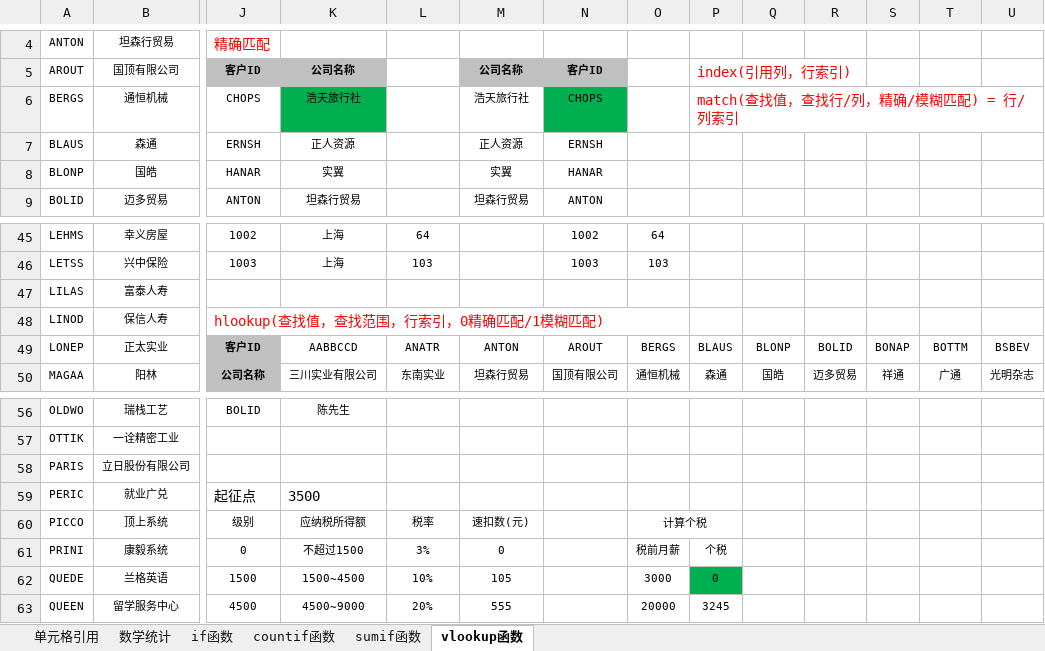
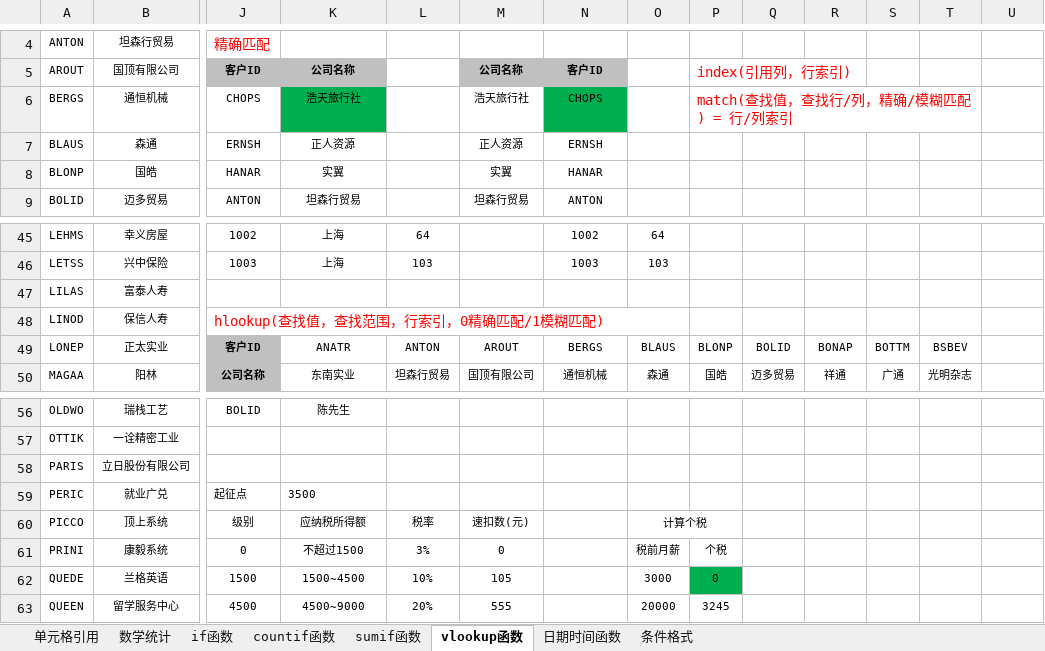
Before and after one commit to okccc/python, an Excel workbook: excel/06_函数和公式.xlsx, sheet vlookup函数, drawn as a sheet; only a part is shown, gaps mark what is left out; values as stored, in another font and other column widths than the file's, no borders; the diff covers the shown part only; the diff names each change by its address in the sheet, - before the commit and + after, or states it on an @@ line.

```diff
--- a/excel/06_函数和公式.xlsx (sheet vlookup函数)
+++ b/excel/06_函数和公式.xlsx (sheet vlookup函数)
+sheet tab: 日期时间函数
+sheet tab: 条件格式
-P6:U6 merged
+P6:T6 merged
-K49: AABBCCD
+K49: ANATR
-L49: ANATR
+L49: ANTON
-M49: ANTON
+M49: AROUT
-N49: AROUT
+N49: BERGS
-O49: BERGS
+O49: BLAUS
-P49: BLAUS
+P49: BLONP
-Q49: BLONP
+Q49: BOLID
-R49: BOLID
+R49: BONAP
-S49: BONAP
+S49: BOTTM
-T49: BOTTM
+T49: BSBEV
-U49: BSBEV
+U49: (empty)
-K50: 三川实业有限公司
+K50: 东南实业
-L50: 东南实业
+L50: 坦森行贸易
-M50: 坦森行贸易
+M50: 国顶有限公司
-N50: 国顶有限公司
+N50: 通恒机械
-O50: 通恒机械
+O50: 森通
-P50: 森通
+P50: 国皓
-Q50: 国皓
+Q50: 迈多贸易
-R50: 迈多贸易
+R50: 祥通
-S50: 祥通
+S50: 广通
-T50: 广通
+T50: 光明杂志
-U50: 光明杂志
+U50: (empty)
@@ J59:K59 text size: smaller @@
```
Also changed, not shown: 11 edited cells elsewhere in this sheet, sheet 单元格引用, sheet 数学统计, sheet countif函数, sheet if函数, sheet sumif函数.
